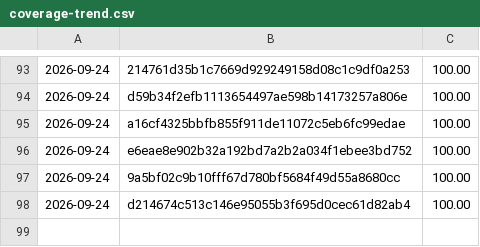
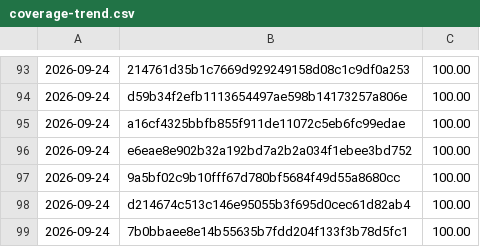
Before and after one commit to Danathar/sensi, a CSV file: coverage-trend.csv, drawn as a sheet; only a part is shown, gaps mark what is left out.

```diff
--- a/coverage-trend.csv
+++ b/coverage-trend.csv
@@ -98 +98,2 @@
 2026-09-24,d214674c513c146e95055b3f695d0cec61d82ab4,100.00
+2026-09-24,7b0bbaee8e14b55635b7fdd204f133f3b78d5fc1,100.00
```
